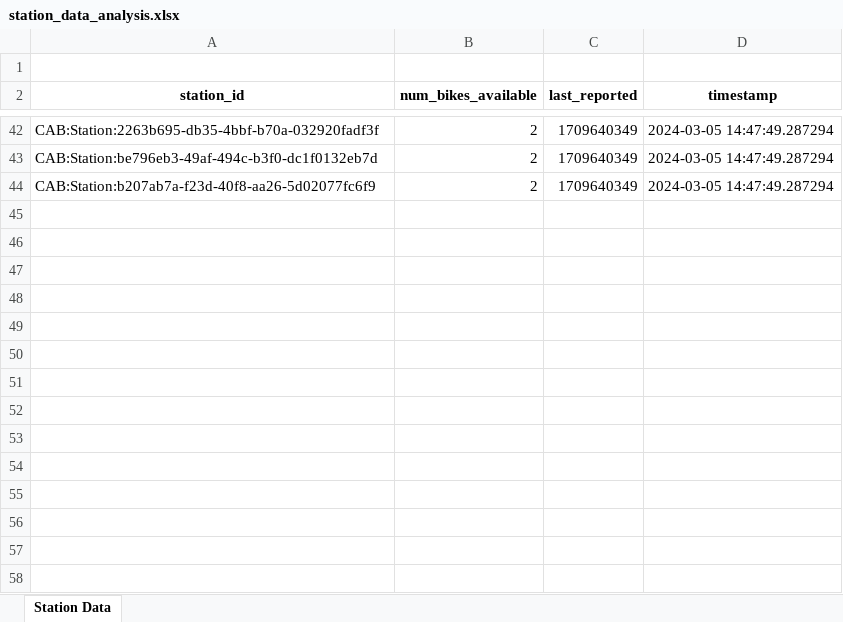
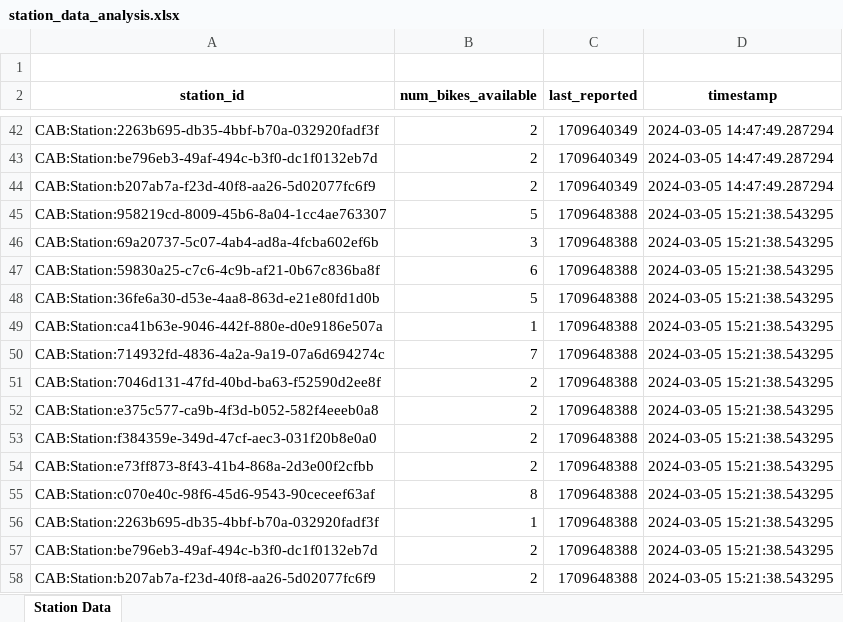
Before and after one commit to Boyvombach/RegioRad, an Excel workbook: station_data_analysis.xlsx, sheet Station Data, drawn as a sheet; only a part is shown, gaps mark what is left out; values as stored, in another font and other column widths than the file's, no borders; the diff names each change by its address in the sheet, - before the commit and + after, or states it on an @@ line.

Commit message:
Import 1

```diff
--- a/station_data_analysis.xlsx (sheet Station Data)
+++ b/station_data_analysis.xlsx (sheet Station Data)
+row 45: CAB:Station:958219cd-8009-45b6-8a04-1cc4ae763307 | 5 | 1709648388 | 2024-03-05 15:21:38.543295
+row 46: CAB:Station:69a20737-5c07-4ab4-ad8a-4fcba602ef6b | 3 | 1709648388 | 2024-03-05 15:21:38.543295
+row 47: CAB:Station:59830a25-c7c6-4c9b-af21-0b67c836ba8f | 6 | 1709648388 | 2024-03-05 15:21:38.543295
+row 48: CAB:Station:36fe6a30-d53e-4aa8-863d-e21e80fd1d0b | 5 | 1709648388 | 2024-03-05 15:21:38.543295
+row 49: CAB:Station:ca41b63e-9046-442f-880e-d0e9186e507a | 1 | 1709648388 | 2024-03-05 15:21:38.543295
+row 50: CAB:Station:714932fd-4836-4a2a-9a19-07a6d694274c | 7 | 1709648388 | 2024-03-05 15:21:38.543295
+row 51: CAB:Station:7046d131-47fd-40bd-ba63-f52590d2ee8f | 2 | 1709648388 | 2024-03-05 15:21:38.543295
+row 52: CAB:Station:e375c577-ca9b-4f3d-b052-582f4eeeb0a8 | 2 | 1709648388 | 2024-03-05 15:21:38.543295
+row 53: CAB:Station:f384359e-349d-47cf-aec3-031f20b8e0a0 | 2 | 1709648388 | 2024-03-05 15:21:38.543295
+row 54: CAB:Station:e73ff873-8f43-41b4-868a-2d3e00f2cfbb | 2 | 1709648388 | 2024-03-05 15:21:38.543295
+row 55: CAB:Station:c070e40c-98f6-45d6-9543-90ceceef63af | 8 | 1709648388 | 2024-03-05 15:21:38.543295
+row 56: CAB:Station:2263b695-db35-4bbf-b70a-032920fadf3f | 1 | 1709648388 | 2024-03-05 15:21:38.543295
+row 57: CAB:Station:be796eb3-49af-494c-b3f0-dc1f0132eb7d | 2 | 1709648388 | 2024-03-05 15:21:38.543295
+row 58: CAB:Station:b207ab7a-f23d-40f8-aa26-5d02077fc6f9 | 2 | 1709648388 | 2024-03-05 15:21:38.543295
```
